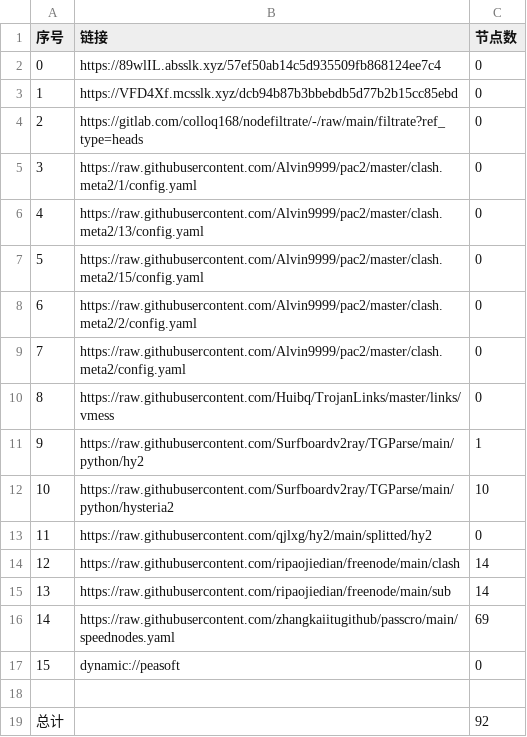
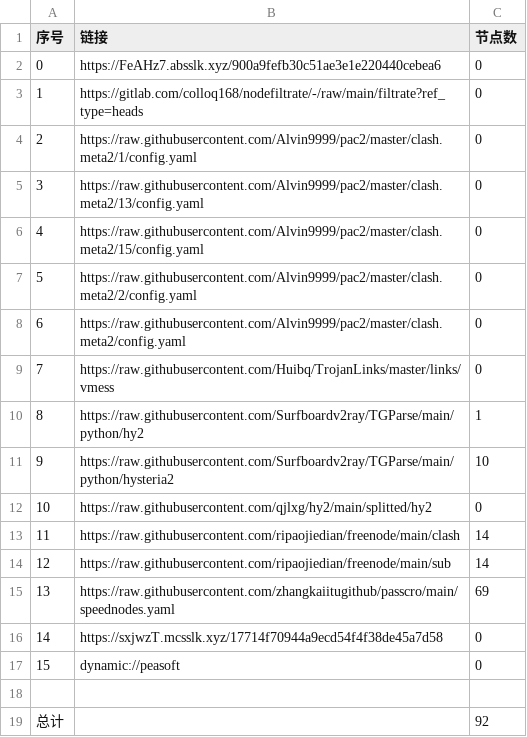
Before and after one commit to haygcao/NoMoreWalls, a CSV file: list_result.csv, drawn as a sheet; removed rows and columns are numbered as before the commit, all else as after; the diff names each change by its address in the sheet, - before the commit and + after, or states it on an @@ line.

```diff
--- a/list_result.csv
+++ b/list_result.csv
-B2 (链接): https://89wlIL.absslk.xyz/57ef50ab14c5d935509fb868124ee7c4
+B2 (链接): https://FeAHz7.absslk.xyz/900a9fefb30c51ae3e1e220440cebea6
-row 3: 1 | https://VFD4Xf.mcsslk.xyz/dcb94b87b3bbebdb5d77b2b15cc85ebd | 0
@@ column A (序号) renumbered between rows 3 and 15 @@
+row 16: 14 | https://sxjwzT.mcsslk.xyz/17714f70944a9ecd54f4f38de45a7d58 | 0
```
Also changed, not shown: 23 other files.
